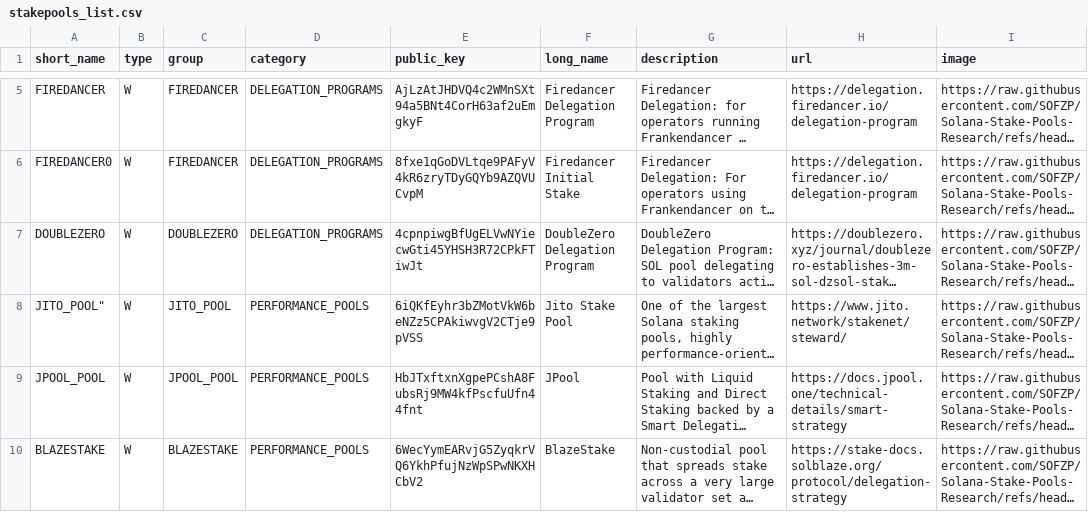
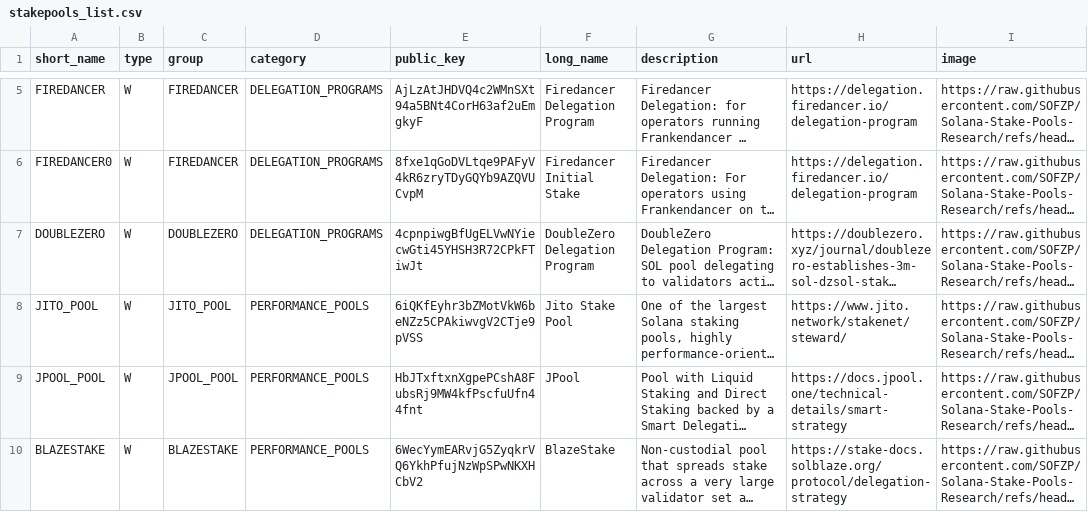
Before and after one commit to SOFZP/Solana-Stake-Pools-Research, a CSV file: stakepools_list.csv, drawn as a sheet; only a part is shown, gaps mark what is left out; long unchanged cells end in …; the diff names each change by its address in the sheet, - before the commit and + after, or states it on an @@ line.

Commit message:
Update stakepools_list.csv

```diff
--- a/stakepools_list.csv
+++ b/stakepools_list.csv
-A8 (short_name): JITO_POOL"
+A8 (short_name): JITO_POOL
```
